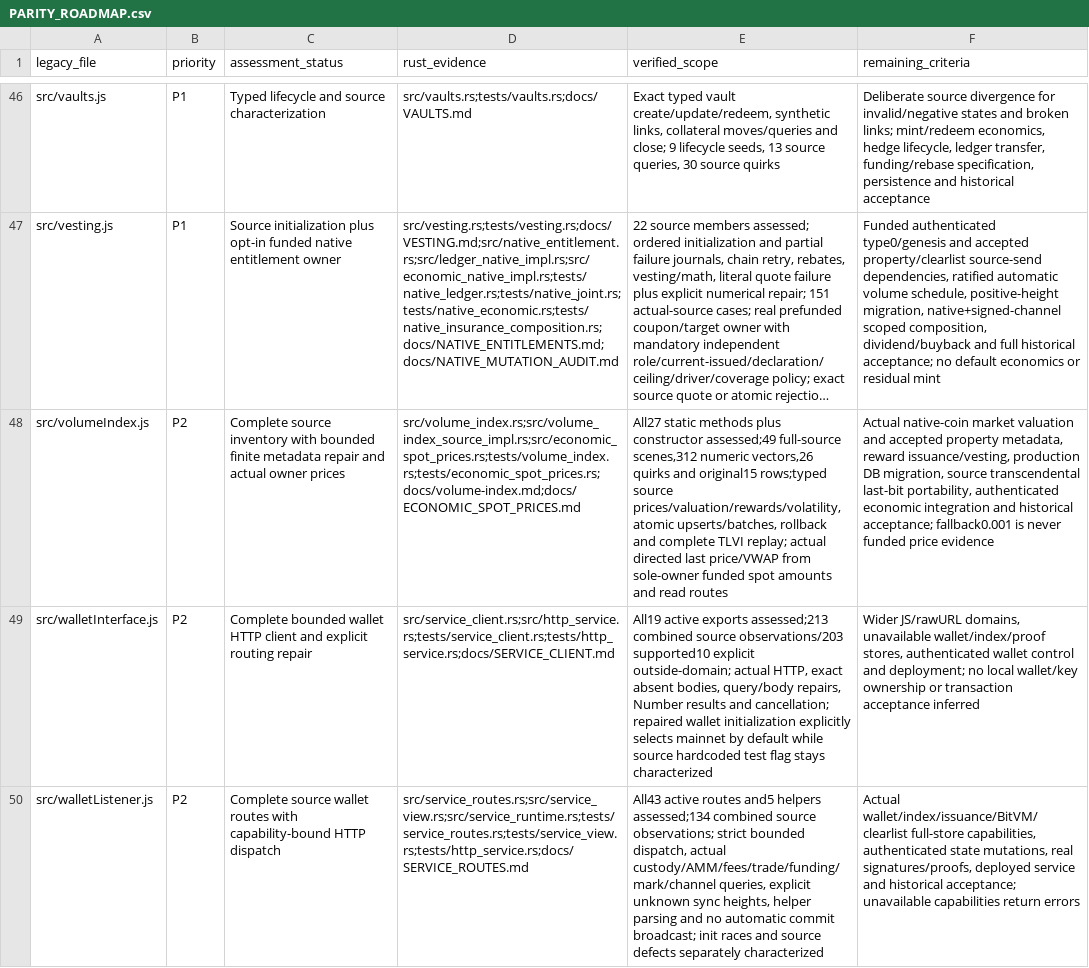
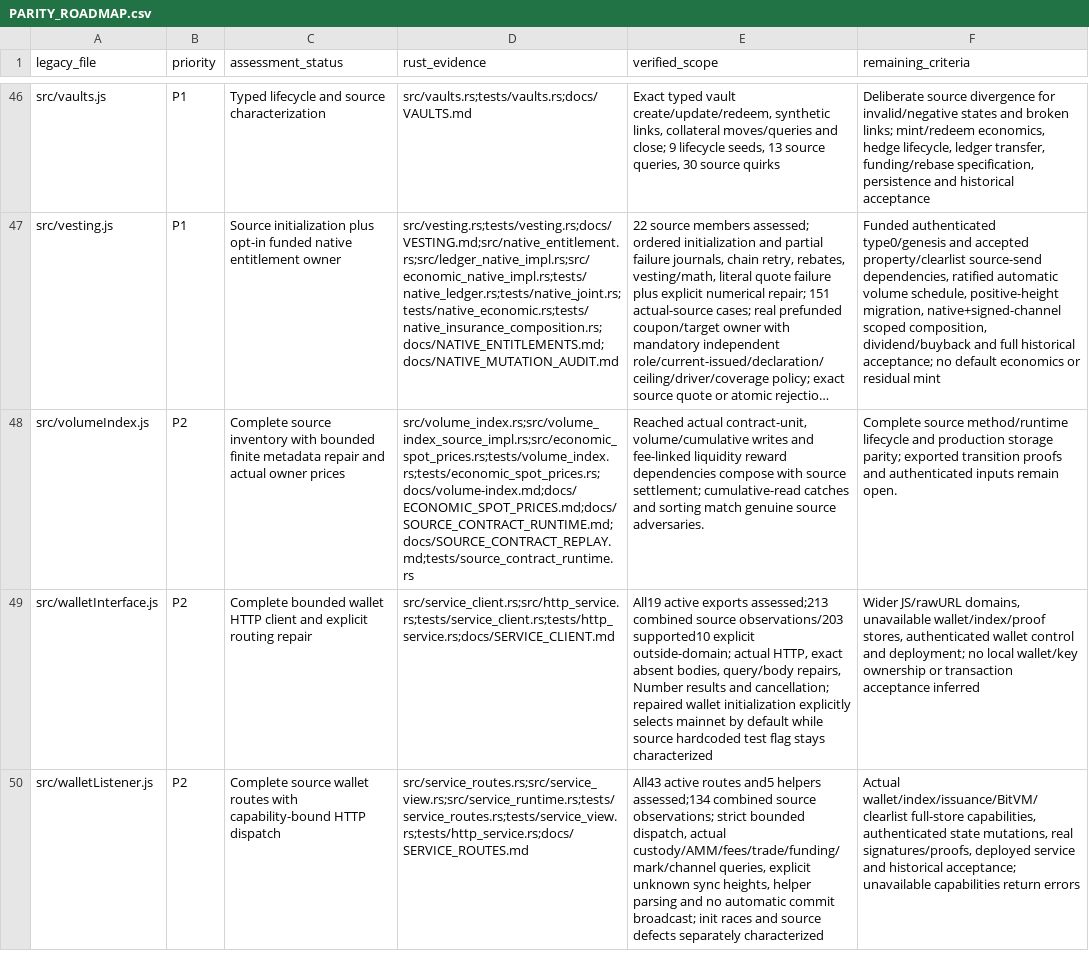
Before and after one commit to patrickdugan/TradeLayer-Rust, a CSV file: docs/PARITY_ROADMAP.csv, drawn as a sheet; only a part is shown, gaps mark what is left out; long unchanged cells end in …; the diff covers the shown part only; the diff names each change by its address in the sheet, - before the commit and + after, or states it on an @@ line.

Commit message:
feat: port literal JavaScript contract settlement and replay

```diff
--- a/docs/PARITY_ROADMAP.csv
+++ b/docs/PARITY_ROADMAP.csv
-D48 (rust_evidence): src/volume_index.rs;src/volume_index_source_impl.rs;src/economic_spot_prices.rs;tests/volume_index.rs;tests/economic_spot_prices.rs;docs/volume-index.md;docs/ECONOMIC_SPOT_PRICES.md
+D48 (rust_evidence): src/volume_index.rs;src/volume_index_source_impl.rs;src/economic_spot_prices.rs;tests/volume_index.rs;tests/economic_spot_prices.rs;docs/volume-index.md;docs/ECONOMIC_SPOT_PRICES.md;docs/SOURCE_CONTRACT_RUNTIME.md;docs/SOURCE_CONTRACT_REPLAY.md;tests/source_contract_runtime.rs
-E48 (verified_scope): All27 static methods plus constructor assessed;49 full-source scenes,312 numeric vectors,26 quirks and original15 rows;typed source prices/valuation/rewards/volatility, atomic upserts/batches, rollback and complete TLVI replay; actual directed last price/VWAP from sole-owner funded spot amounts and read routes
+E48 (verified_scope): Reached actual contract-unit, volume/cumulative writes and fee-linked liquidity reward dependencies compose with source settlement; cumulative-read catches and sorting match genuine source adversaries.
-F48 (remaining_criteria): Actual native-coin market valuation and accepted property metadata, reward issuance/vesting, production DB migration, source transcendental last-bit portability, authenticated economic integration and historical acceptance; fallback0.001 is never funded price evidence
+F48 (remaining_criteria): Complete source method/runtime lifecycle and production storage parity; exported transition proofs and authenticated inputs remain open.
```
Also changed, not shown: 27 edited cells elsewhere in this file, 37 other files.
